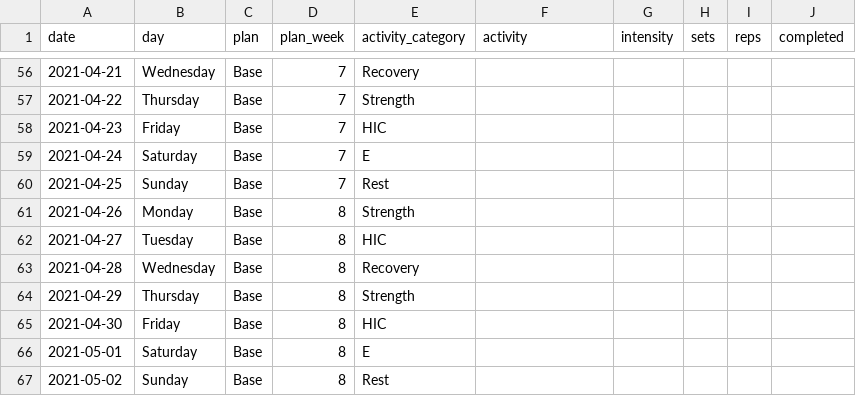
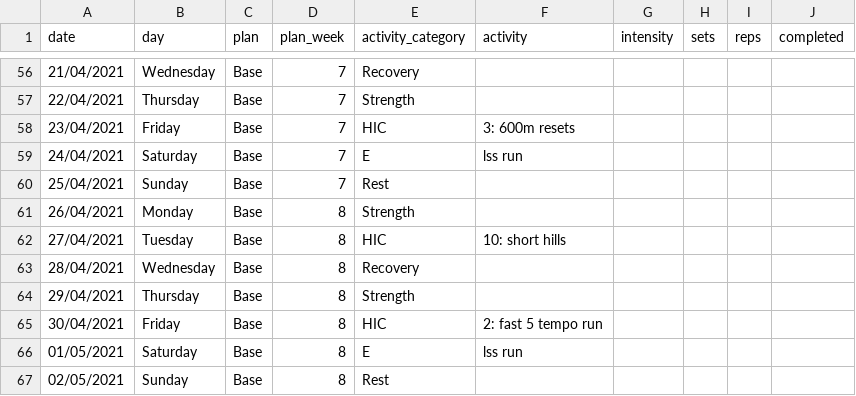
Before and after one commit to jimhigginson/fitness, a CSV file: training_plan.csv, drawn as a sheet; only a part is shown, gaps mark what is left out; the diff covers the shown part only.

```diff
--- a/training_plan.csv
+++ b/training_plan.csv
@@ -56,12 +56,12 @@ date,day,plan,plan_week,activity_category,activity,intensity,sets,reps,completed
-2021-04-21,Wednesday,Base,7,Recovery,,,,,
-2021-04-22,Thursday,Base,7,Strength,,,,,
-2021-04-23,Friday,Base,7,HIC,,,,,
-2021-04-24,Saturday,Base,7,E,,,,,
-2021-04-25,Sunday,Base,7,Rest,,,,,
-2021-04-26,Monday,Base,8,Strength,,,,,
-2021-04-27,Tuesday,Base,8,HIC,,,,,
-2021-04-28,Wednesday,Base,8,Recovery,,,,,
-2021-04-29,Thursday,Base,8,Strength,,,,,
-2021-04-30,Friday,Base,8,HIC,,,,,
-2021-05-01,Saturday,Base,8,E,,,,,
-2021-05-02,Sunday,Base,8,Rest,,,,,
+21/04/2021,Wednesday,Base,7,Recovery,,,,,
+22/04/2021,Thursday,Base,7,Strength,,,,,
+23/04/2021,Friday,Base,7,HIC,3: 600m resets,,,,
+24/04/2021,Saturday,Base,7,E,lss run,,,,
+25/04/2021,Sunday,Base,7,Rest,,,,,
+26/04/2021,Monday,Base,8,Strength,,,,,
+27/04/2021,Tuesday,Base,8,HIC,10: short hills,,,,
+28/04/2021,Wednesday,Base,8,Recovery,,,,,
+29/04/2021,Thursday,Base,8,Strength,,,,,
+30/04/2021,Friday,Base,8,HIC,2: fast 5 tempo run,,,,
+01/05/2021,Saturday,Base,8,E,lss run,,,,
+02/05/2021,Sunday,Base,8,Rest,,,,,
```
Also changed, not shown: 63 edited cells elsewhere in this file.
